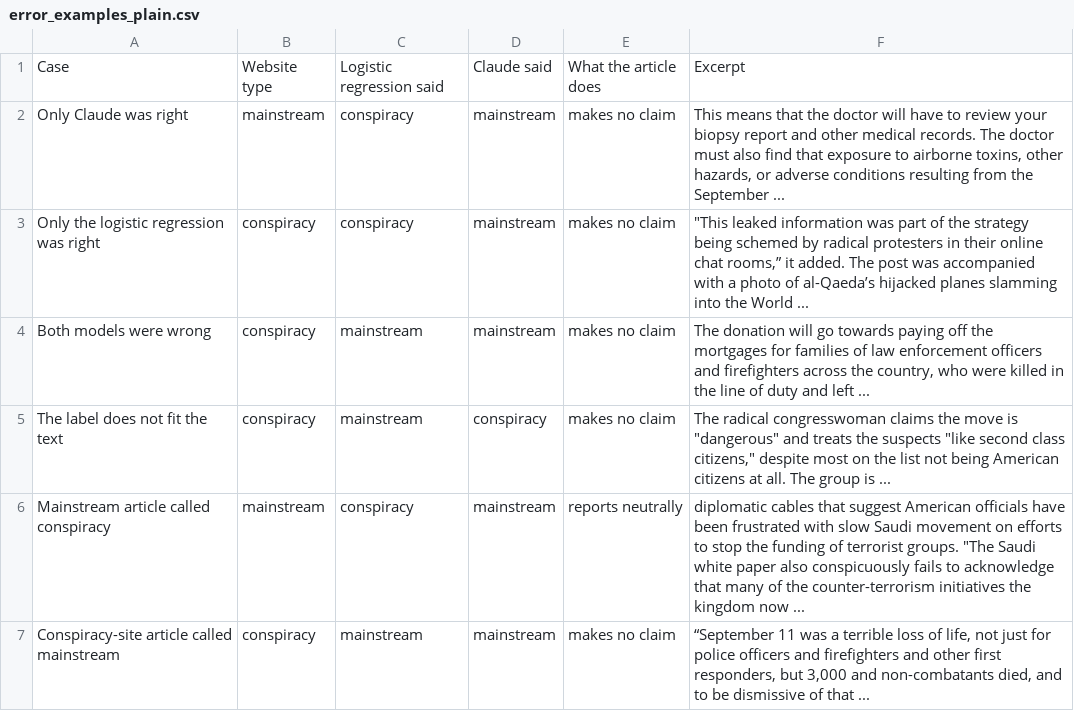
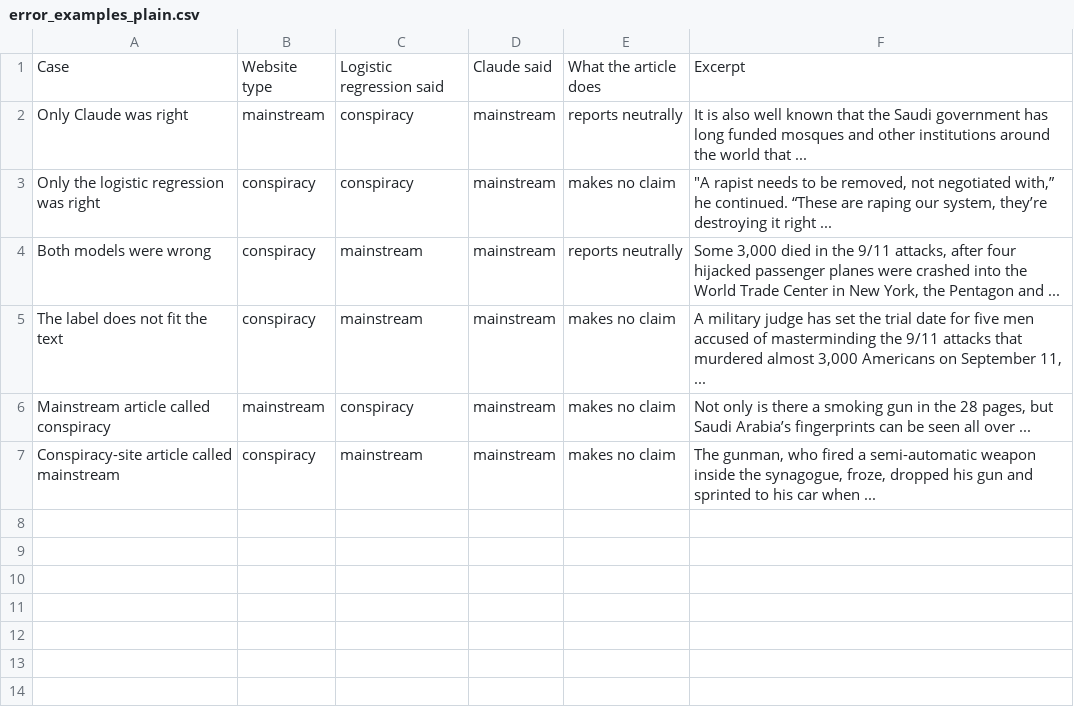
Before and after one commit to kenoja/FML-fake-news, a CSV file: results/tables/error_examples_plain.csv, drawn as a sheet.

```diff
--- a/results/tables/error_examples_plain.csv
+++ b/results/tables/error_examples_plain.csv
@@ -1,7 +1,7 @@
 Case,Website type,Logistic regression said,Claude said,What the article does,Excerpt
-Only Claude was right,mainstream,conspiracy,mainstream,makes no claim,"This means that the doctor will have to review your biopsy report and other medical records. The doctor must also find that exposure to airborne toxins, other hazards, or adverse conditions resulting from the September ..."
-Only the logistic regression was right,conspiracy,conspiracy,mainstream,makes no claim,"""This leaked information was part of the strategy being schemed by radical protesters in their online chat rooms,” it added. The post was accompanied with a photo of al-Qaeda’s hijacked planes slamming into the World ..."
-Both models were wrong,conspiracy,mainstream,mainstream,makes no claim,"The donation will go towards paying off the mortgages for families of law enforcement officers and firefighters across the country, who were killed in the line of duty and left ..."
-The label does not fit the text,conspiracy,mainstream,conspiracy,makes no claim,"The radical congresswoman claims the move is ""dangerous"" and treats the suspects ""like second class citizens,"" despite most on the list not being American citizens at all. The group is ..."
-Mainstream article called conspiracy,mainstream,conspiracy,mainstream,reports neutrally,"diplomatic cables that suggest American officials have been frustrated with slow Saudi movement on efforts to stop the funding of terrorist groups. ""The Saudi white paper also conspicuously fails to acknowledge that many of the counter-terrorism initiatives the kingdom now ..."
-Conspiracy-site article called mainstream,conspiracy,mainstream,mainstream,makes no claim,"“September 11 was a terrible loss of life, not just for police officers and firefighters and other first responders, but 3,000 and non-combatants died, and to be dismissive of that ..."
+Only Claude was right,mainstream,conspiracy,mainstream,reports neutrally,It is also well known that the Saudi government has long funded mosques and other institutions around the world that ...
+Only the logistic regression was right,conspiracy,conspiracy,mainstream,makes no claim,"""A rapist needs to be removed, not negotiated with,” he continued. “These are raping our system, they’re destroying it right ..."
+Both models were wrong,conspiracy,mainstream,mainstream,reports neutrally,"Some 3,000 died in the 9/11 attacks, after four hijacked passenger planes were crashed into the World Trade Center in New York, the Pentagon and ..."
+The label does not fit the text,conspiracy,mainstream,mainstream,makes no claim,"A military judge has set the trial date for five men accused of masterminding the 9/11 attacks that murdered almost 3,000 Americans on September 11, ..."
+Mainstream article called conspiracy,mainstream,conspiracy,mainstream,makes no claim,"Not only is there a smoking gun in the 28 pages, but Saudi Arabia’s fingerprints can be seen all over ..."
+Conspiracy-site article called mainstream,conspiracy,mainstream,mainstream,makes no claim,"The gunman, who fired a semi-automatic weapon inside the synagogue, froze, dropped his gun and sprinted to his car when ..."
```
Also changed, not shown: results/tables/error_examples.csv, results/tables/methods_overview.csv, 7 other files.
